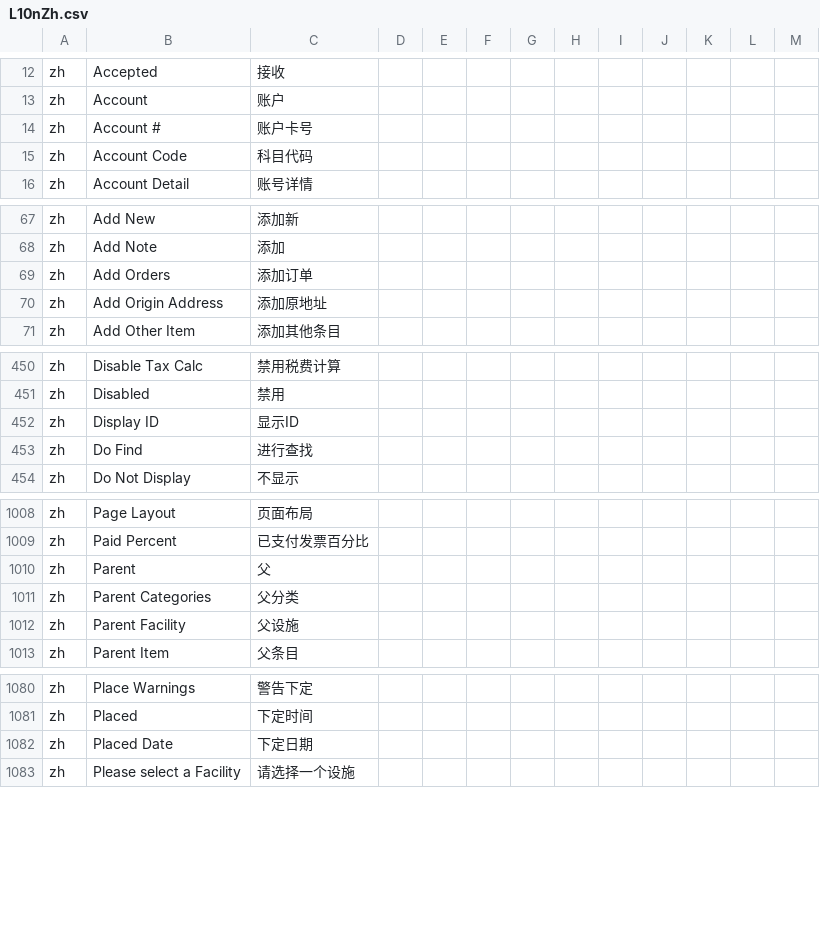
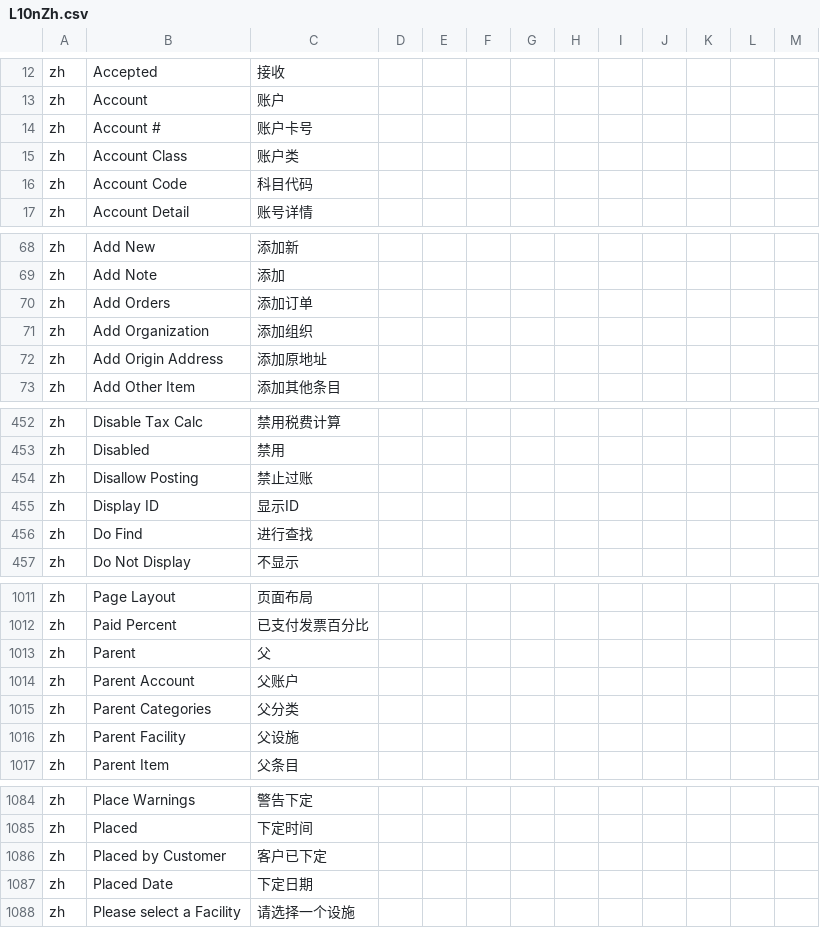
Before and after one commit to hellozhangwei/moqui-zapps, a CSV file: data/L10nZh.csv, drawn as a sheet; only a part is shown, gaps mark what is left out.

Commit message:
Add some LocalizedMessage

```diff
--- a/data/L10nZh.csv
+++ b/data/L10nZh.csv
@@ -14,2 +14,3 @@ zh,Account,账户
 zh,Account #,账户卡号
+zh,Account Class,账户类
 zh,Account Code,科目代码
@@ -69,2 +70,3 @@ zh,Add Note,添加
 zh,Add Orders,添加订单
+zh,Add Organization,添加组织
 zh,Add Origin Address,添加原地址
@@ -451,2 +453,3 @@ zh,Disable Tax Calc,禁用税费计算
 zh,Disabled,禁用
+zh,Disallow Posting,禁止过账
 zh,Display ID,显示ID
@@ -1010,2 +1013,3 @@ zh,Paid Percent,已支付发票百分比
 zh,Parent,父
+zh,Parent Account,父账户
 zh,Parent Categories,父分类
@@ -1081,2 +1085,3 @@ zh,Place Warnings,警告下定
 zh,Placed,下定时间
+zh,Placed by Customer,客户已下定
 zh,Placed Date,下定日期
```
